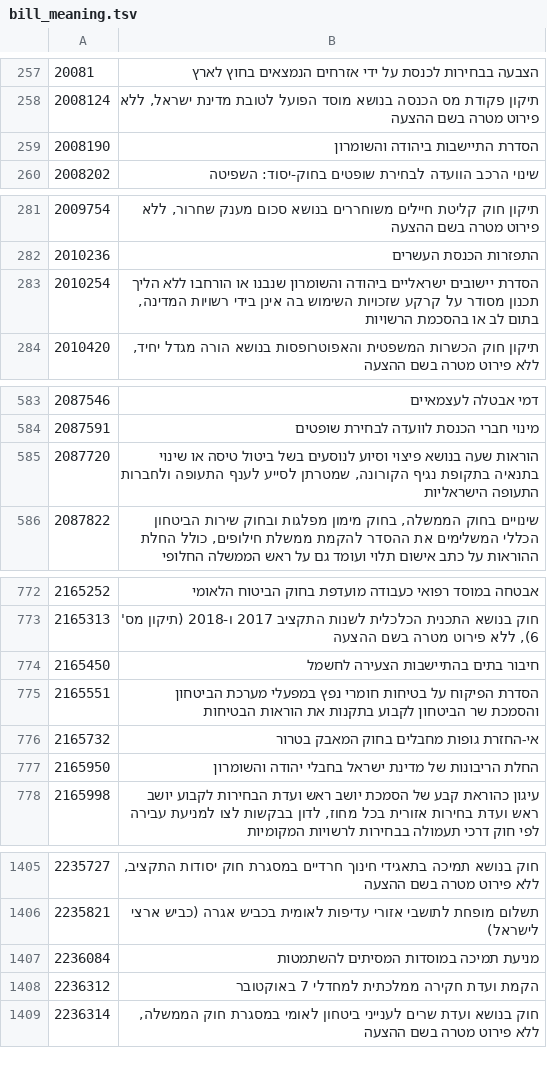
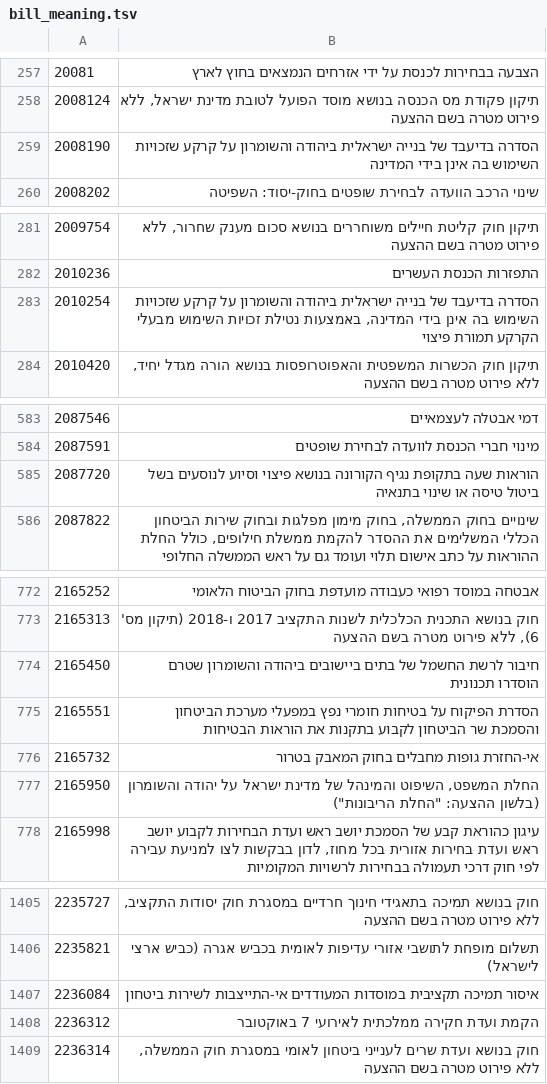
Before and after one commit to dana-sinai/knesset26-data, a TSV file: pipeline/input/bill_meaning.tsv, drawn as a sheet; only a part is shown, gaps mark what is left out; the diff covers the shown part only.

```diff
--- a/pipeline/input/bill_meaning.tsv
+++ b/pipeline/input/bill_meaning.tsv
@@ -258,3 +258,3 @@
 2008124	תיקון פקודת מס הכנסה בנושא מוסד הפועל לטובת מדינת ישראל, ללא פירוט מטרה בשם ההצעה
-2008190	הסדרת התיישבות ביהודה והשומרון
+2008190	הסדרה בדיעבד של בנייה ישראלית ביהודה והשומרון על קרקע שזכויות השימוש בה אינן בידי המדינה
 2008202	שינוי הרכב הוועדה לבחירת שופטים בחוק-יסוד: השפיטה
@@ -282,3 +282,3 @@
 2010236	התפזרות הכנסת העשרים
-2010254	הסדרת יישובים ישראליים ביהודה והשומרון שנבנו או הורחבו ללא הליך תכנון מסודר על קרקע שזכויות השימוש בה אינן בידי רשויות המדינה, בתום לב או בהסכמת הרשויות
+2010254	הסדרה בדיעבד של בנייה ישראלית ביהודה והשומרון על קרקע שזכויות השימוש בה אינן בידי המדינה, באמצעות נטילת זכויות השימוש מבעלי הקרקע תמורת פיצוי
 2010420	תיקון חוק הכשרות המשפטית והאפוטרופסות בנושא הורה מגדל יחיד, ללא פירוט מטרה בשם ההצעה
@@ -584,3 +584,3 @@
 2087591	מינוי חברי הכנסת לוועדה לבחירת שופטים
-2087720	הוראות שעה בנושא פיצוי וסיוע לנוסעים בשל ביטול טיסה או שינוי בתנאיה בתקופת נגיף הקורונה, שמטרתן לסייע לענף התעופה ולחברות התעופה הישראליות
+2087720	הוראות שעה בתקופת נגיף הקורונה בנושא פיצוי וסיוע לנוסעים בשל ביטול טיסה או שינוי בתנאיה
 2087822	שינויים בחוק הממשלה, בחוק מימון מפלגות ובחוק שירות הביטחון הכללי המשלימים את ההסדר להקמת ממשלת חילופים, כולל החלת ההוראות על כתב אישום תלוי ועומד גם על ראש הממשלה החלופי
@@ -773,6 +773,6 @@
 2165313	חוק בנושא התכנית הכלכלית לשנות התקציב 2017 ו-2018 (תיקון מס' 6), ללא פירוט מטרה בשם ההצעה
-2165450	חיבור בתים בהתיישבות הצעירה לחשמל
+2165450	חיבור לרשת החשמל של בתים ביישובים ביהודה והשומרון שטרם הוסדרו תכנונית
 2165551	הסדרת הפיקוח על בטיחות חומרי נפץ במפעלי מערכת הביטחון והסמכת שר הביטחון לקבוע בתקנות את הוראות הבטיחות
 2165732	אי-החזרת גופות מחבלים בחוק המאבק בטרור
-2165950	החלת הריבונות של מדינת ישראל בחבלי יהודה והשומרון
+2165950	החלת המשפט, השיפוט והמינהל של מדינת ישראל על יהודה והשומרון (בלשון ההצעה: "החלת הריבונות")
 2165998	עיגון כהוראת קבע של הסמכת יושב ראש ועדת הבחירות לקבוע יושב ראש ועדת בחירות אזורית בכל מחוז, לדון בבקשות לצו למניעת עבירה לפי חוק דרכי תעמולה בבחירות לרשויות המקומיות
@@ -1406,4 +1406,4 @@
 2235821	תשלום מופחת לתושבי אזורי עדיפות לאומית בכביש אגרה (כביש ארצי לישראל)
-2236084	מניעת תמיכה במוסדות המסיתים להשתמטות
-2236312	הקמת ועדת חקירה ממלכתית למחדלי 7 באוקטובר
+2236084	איסור תמיכה תקציבית במוסדות המעודדים אי-התייצבות לשירות ביטחון
+2236312	הקמת ועדת חקירה ממלכתית לאירועי 7 באוקטובר
 2236314	חוק בנושא ועדת שרים לענייני ביטחון לאומי במסגרת חוק הממשלה, ללא פירוט מטרה בשם ההצעה
```
Also changed, not shown: 13 edited cells elsewhere in this file, 18 other files.
